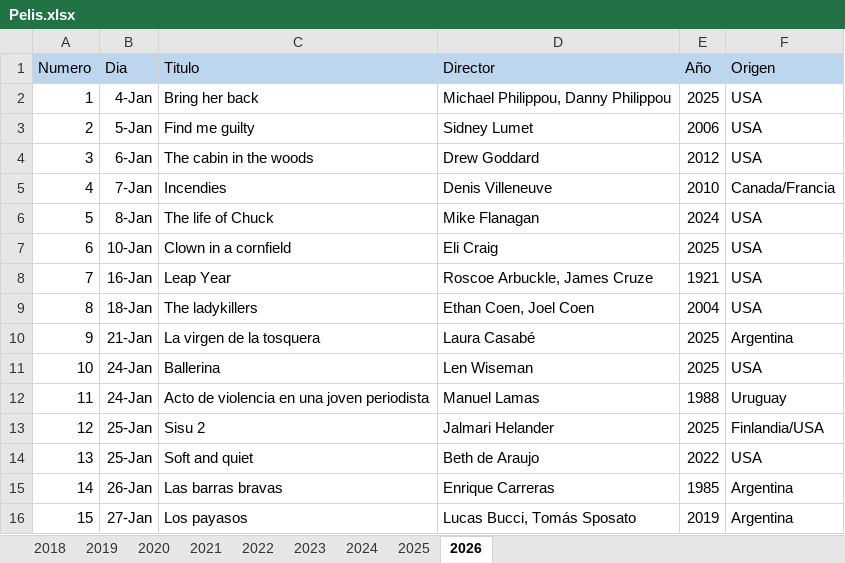
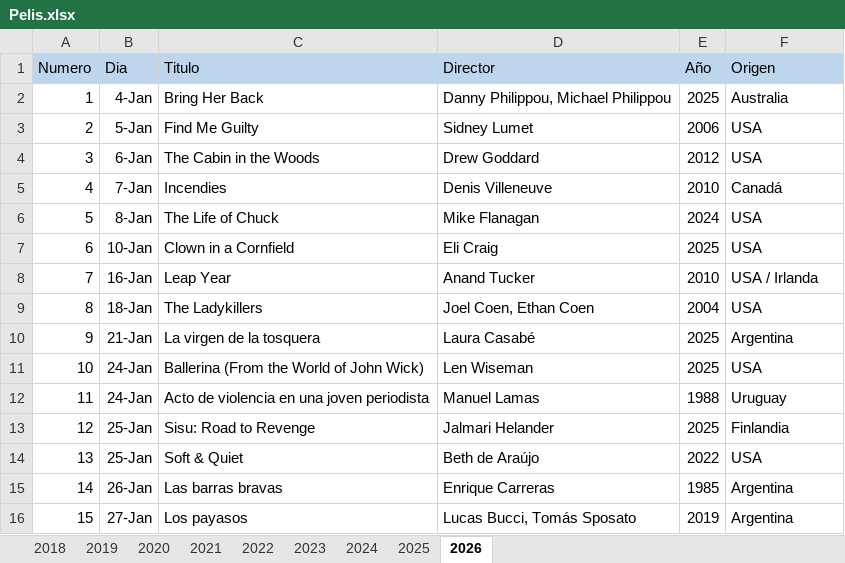
Before and after one commit to Arturogrottoli/IA-Automation-Movies, an Excel workbook: Pelis.xlsx, sheet 2026, drawn as a sheet; only a part is shown; values as stored, in another font and other column widths than the file's, no borders; charts and pictures not drawn; the diff covers the shown part only; the diff names each change by its address in the sheet, - before the commit and + after, or states it on an @@ line.

```diff
--- a/Pelis.xlsx (sheet 2026)
+++ b/Pelis.xlsx (sheet 2026)
-C2 (Titulo): Bring her back
+C2 (Titulo): Bring Her Back
-D2 (Director): Michael Philippou, Danny Philippou
+D2 (Director): Danny Philippou, Michael Philippou
-F2 (Origen): USA
+F2 (Origen): Australia
-C3 (Titulo): Find me guilty
+C3 (Titulo): Find Me Guilty
-C4 (Titulo): The cabin in the woods
+C4 (Titulo): The Cabin in the Woods
-F5 (Origen): Canada/Francia
+F5 (Origen): Canadá
-C6 (Titulo): The life of Chuck
+C6 (Titulo): The Life of Chuck
-C7 (Titulo): Clown in a cornfield
+C7 (Titulo): Clown in a Cornfield
-D8 (Director): Roscoe Arbuckle, James Cruze
+D8 (Director): Anand Tucker
-E8 (Año): 1921
+E8 (Año): 2010
-F8 (Origen): USA
+F8 (Origen): USA / Irlanda
-C9 (Titulo): The ladykillers
+C9 (Titulo): The Ladykillers
-D9 (Director): Ethan Coen, Joel Coen
+D9 (Director): Joel Coen, Ethan Coen
-C11 (Titulo): Ballerina
+C11 (Titulo): Ballerina (From the World of John Wick)
-C13 (Titulo): Sisu 2
+C13 (Titulo): Sisu: Road to Revenge
-F13 (Origen): Finlandia/USA
+F13 (Origen): Finlandia
-C14 (Titulo): Soft and quiet
+C14 (Titulo): Soft & Quiet
-D14 (Director): Beth de Araujo
+D14 (Director): Beth de Araújo
```
Also changed, not shown: other rows of this sheet, 7 other files.
